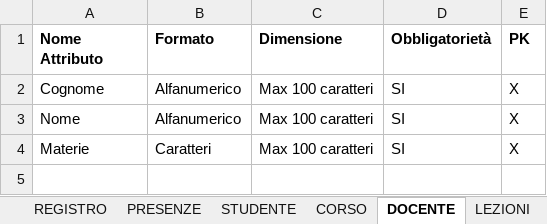
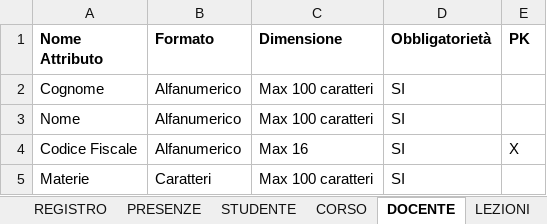
Before and after one commit to ggregman/DATABASE-FSD1, an Excel workbook: Registro/dd_registro_v1.xlsx, sheet DOCENTE, drawn as a sheet; values as stored, in another font and other column widths than the file's, no borders; addresses are those after the commit; the diff names each change by its address in the sheet, - before the commit and + after, or states it on an @@ line.

```diff
--- a/Registro/dd_registro_v1.xlsx (sheet DOCENTE)
+++ b/Registro/dd_registro_v1.xlsx (sheet DOCENTE)
-E2:E3 (PK): X
+E2:E3 (PK): (empty)
+row 4: Codice Fiscale | Alfanumerico | Max 16 | SI | X
-E5 (PK): X
+E5 (PK): (empty)
```
Also changed, not shown: sheet LEZIONI, sheet REGISTRO, sheet PRESENZE, sheet CORSO, 2 other files.
